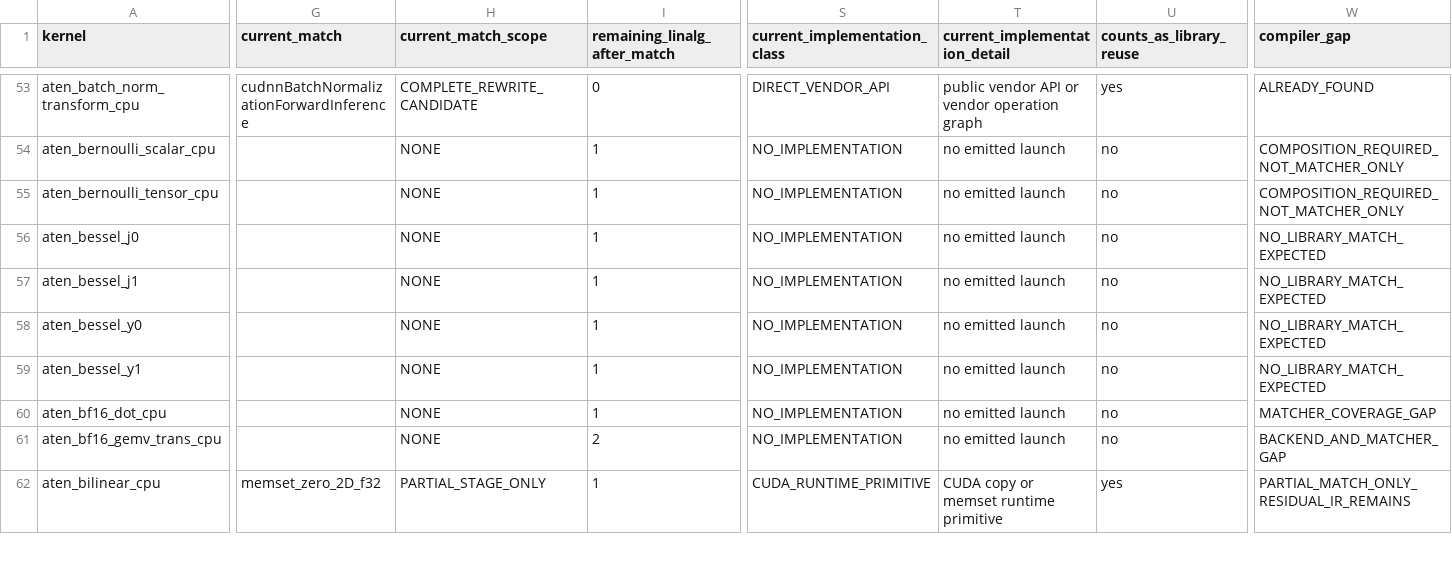
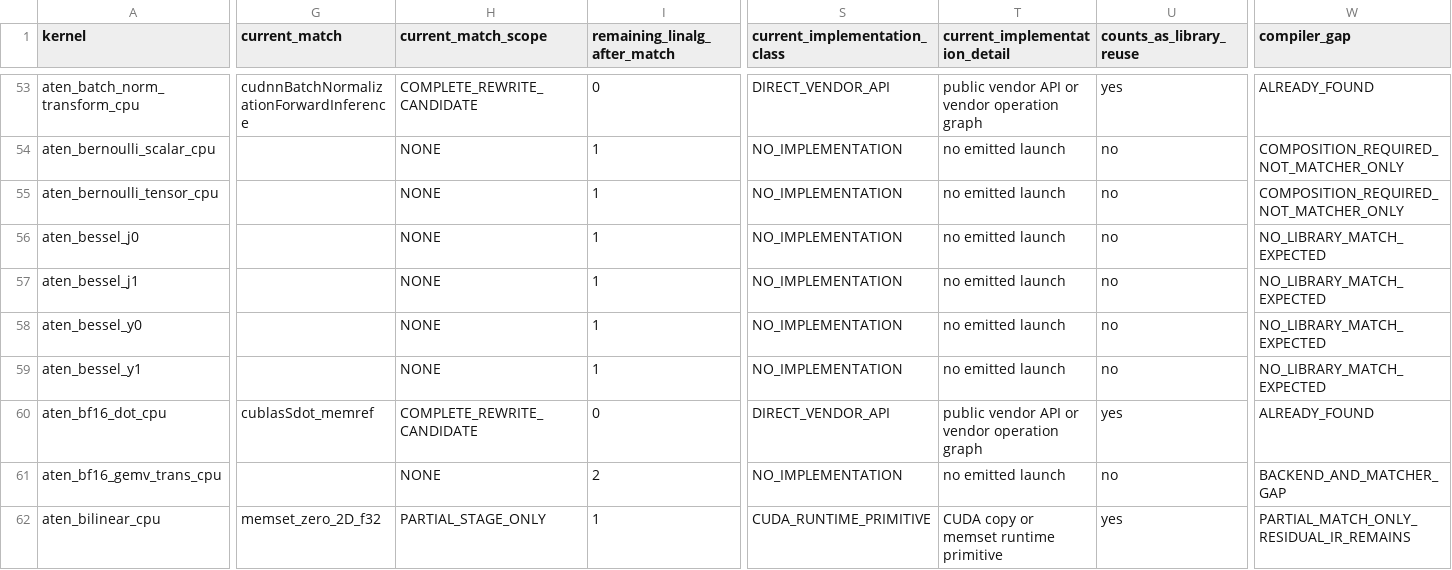
Before and after one commit to arpitj1/Polygeist, a CSV file: issues/aten_c_kernels/cuda_library_audit.csv, drawn as a sheet; only a part is shown, gaps mark what is left out; the diff covers the shown part only; the diff names each change by its address in the sheet, - before the commit and + after, or states it on an @@ line.

Commit message:
Match remaining ATen CUDA library candidates

```diff
--- a/issues/aten_c_kernels/cuda_library_audit.csv
+++ b/issues/aten_c_kernels/cuda_library_audit.csv
-G60 (current_match): (empty)
+G60 (current_match): cublasSdot_memref
-H60 (current_match_scope): NONE
+H60 (current_match_scope): COMPLETE_REWRITE_CANDIDATE
-I60 (remaining_linalg_after_match): 1
+I60 (remaining_linalg_after_match): 0
-S60 (current_implementation_class): NO_IMPLEMENTATION
+S60 (current_implementation_class): DIRECT_VENDOR_API
-T60 (current_implementation_detail): no emitted launch
+T60 (current_implementation_detail): public vendor API or vendor operation graph
-U60 (counts_as_library_reuse): no
+U60 (counts_as_library_reuse): yes
-W60 (compiler_gap): MATCHER_COVERAGE_GAP
+W60 (compiler_gap): ALREADY_FOUND
```
Also changed, not shown: 56 edited cells elsewhere in this file, issues/aten_c_kernels/results/summary.tsv, 18 other files.
